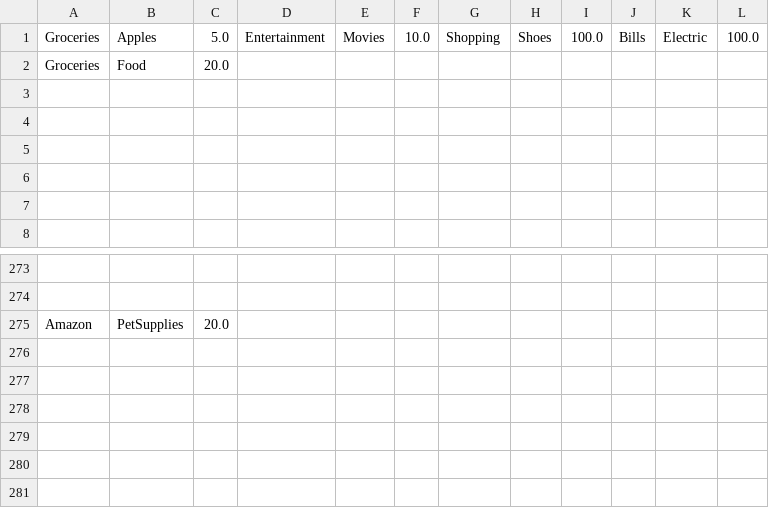
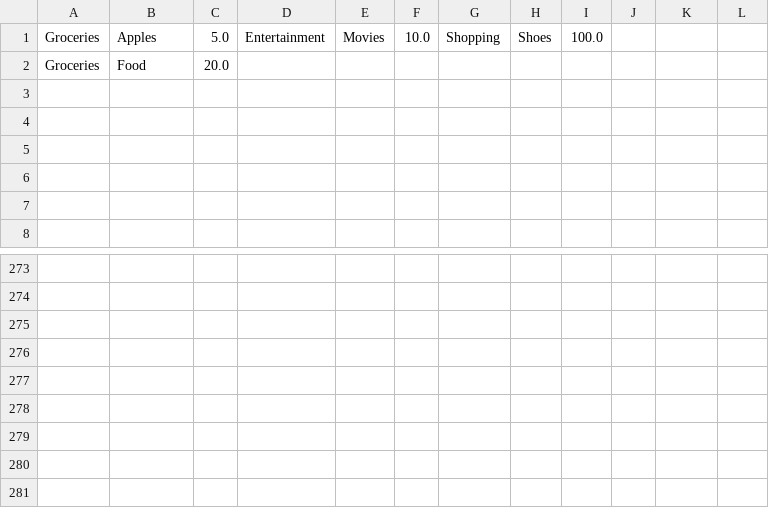
Before and after one commit to FAUOOSWD-GROUP12/BudgetManager, a CSV file: src/main/resources/Test2020.csv, drawn as a sheet; only a part is shown, gaps mark what is left out; the diff names each change by its address in the sheet, - before the commit and + after, or states it on an @@ line.

```diff
--- a/src/main/resources/Test2020.csv
+++ b/src/main/resources/Test2020.csv
-J1: Bills
+J1: (empty)
-K1: Electric
+K1: (empty)
-L1: 100.0
+L1: (empty)
-row 275: Amazon | PetSupplies | 20.0
+row 275: (empty)
```
Also changed, not shown: out/production/BudgetManager/Test2020.csv, out/production/BudgetManager/main/resources/Test2020.csv, 13 other files.
